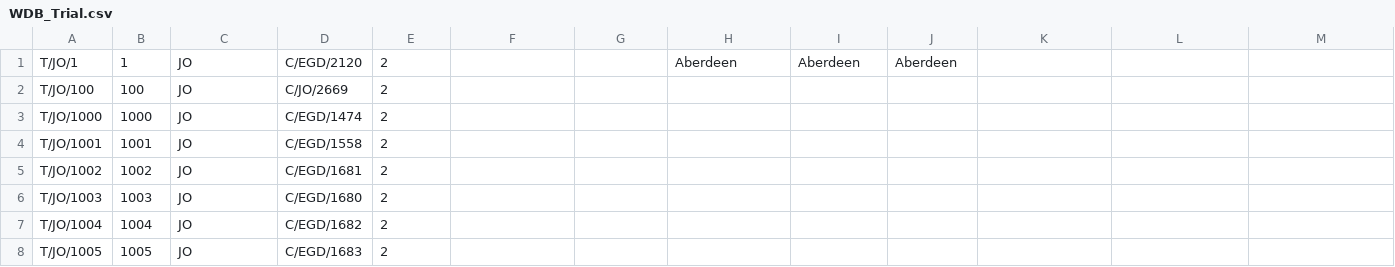
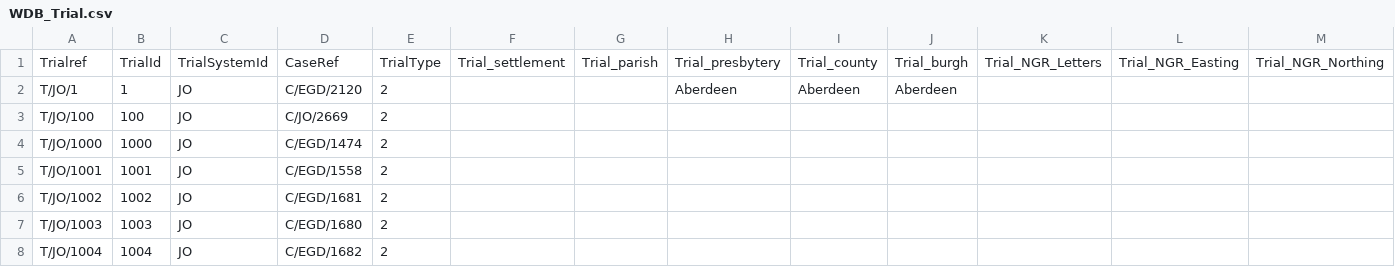
Before and after one commit to lamachan/NEWD, a CSV file: PROJEKT1_2/wiedzmy/csvki/WDB_Trial.csv, drawn as a sheet; only a part is shown; the shorter side is filled out with more unchanged rows; rows hold the shown columns only; the diff names each change by its address in the sheet, - before the commit and + after, or states it on an @@ line.

```diff
--- a/PROJEKT1_2/wiedzmy/csvki/WDB_Trial.csv
+++ b/PROJEKT1_2/wiedzmy/csvki/WDB_Trial.csv
+row 1: Trialref | TrialId | TrialSystemId | CaseRef | TrialType | Trial_settlement | Trial_parish | Trial_presbytery | Trial_county | Trial_burgh | Trial_NGR_Letters | Trial_NGR_Easting | Trial_NGR_Northing
```
Also changed, not shown: PROJEKT1_2/wiedzmy/csvki/WDB_Accused.csv, PROJEKT1_2/wiedzmy/csvki/WDB_Imprisonment.csv, 15 other files.
